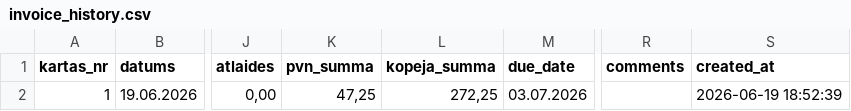
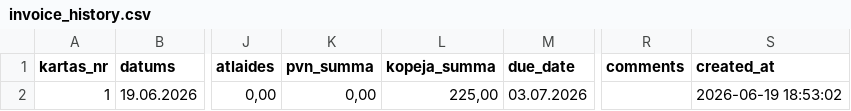
Before and after one commit to Andzhss/LSEO_pavadzimes, a CSV file: LSEO/invoice_history.csv, drawn as a sheet; only a part is shown, gaps mark what is left out; the diff names each change by its address in the sheet, - before the commit and + after, or states it on an @@ line.

Commit message:
Pievieno LSEO 0001

```diff
--- a/LSEO/invoice_history.csv
+++ b/LSEO/invoice_history.csv
-K2 (pvn_summa): 47,25
+K2 (pvn_summa): 0,00
-L2 (kopeja_summa): 272,25
+L2 (kopeja_summa): 225,00
-S2 (created_at): 2026-06-19 18:52:39
+S2 (created_at): 2026-06-19 18:53:02
```
